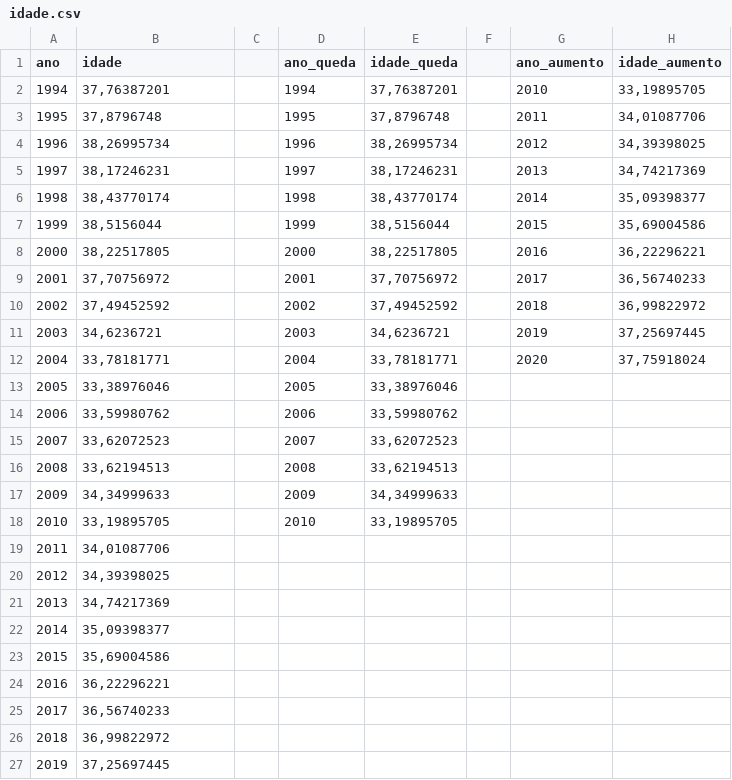
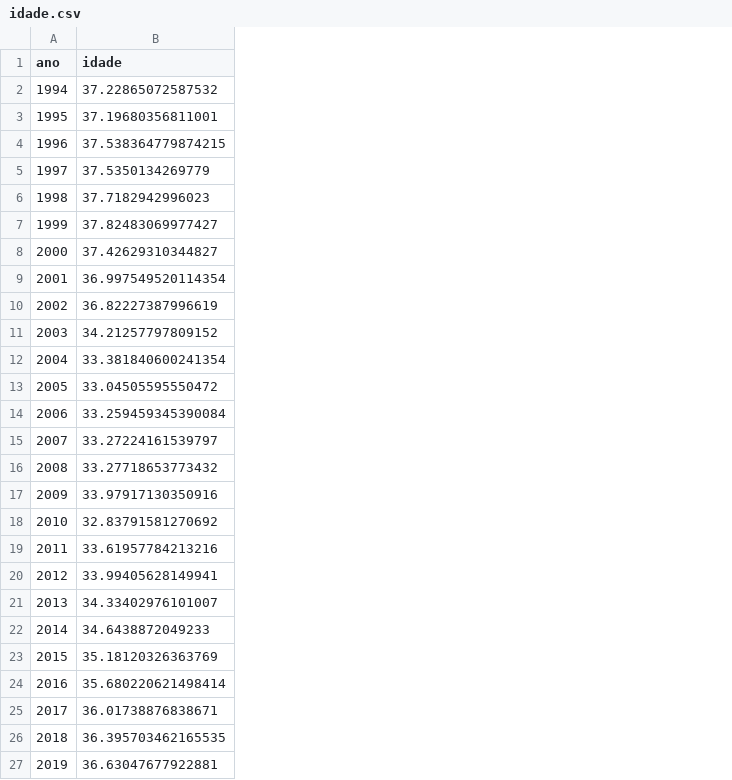
Before and after one commit to diogomleite/transformacaotrabalhojornalistas, a CSV file: idade.csv, drawn as a sheet; only a part is shown; removed rows and columns are numbered as before the commit, all else as after; the diff covers the shown part only; the diff names each change by its address in the sheet, - before the commit and + after, or states it on an @@ line.

```diff
--- a/idade.csv
+++ b/idade.csv
-column C, empty
-column D (ano_queda), rows 2-18: 1994 | 1995 | 1996 | 1997 | 1998 | 1999 | 2000 | 2001 | 2002 | 2003 | 2004 | 2005 | 2006 | 2007 | 2008 | 2009 | 2010
-column E (idade_queda), rows 2-18: 37,76387201 | 37,8796748 | 38,26995734 | 38,17246231 | 38,43770174 | 38,5156044 | 38,22517805 | 37,70756972 | 37,49452592 | 34,6236721 | 33,78181771 | 33,38976046 | 33,59980762 | 33,62072523 | 33,62194513 | 34,34999633 | 33,19895705
-column F, empty
-column G (ano_aumento), rows 2-12: 2010 | 2011 | 2012 | 2013 | 2014 | 2015 | 2016 | 2017 | 2018 | 2019 | 2020
-column H (idade_aumento), rows 2-12: 33,19895705 | 34,01087706 | 34,39398025 | 34,74217369 | 35,09398377 | 35,69004586 | 36,22296221 | 36,56740233 | 36,99822972 | 37,25697445 | 37,75918024
-B2 (idade): 37,76387201
+B2 (idade): 37.22865072587532
-B3 (idade): 37,8796748
+B3 (idade): 37.19680356811001
-B4 (idade): 38,26995734
+B4 (idade): 37.538364779874215
-B5 (idade): 38,17246231
+B5 (idade): 37.5350134269779
-B6 (idade): 38,43770174
+B6 (idade): 37.7182942996023
-B7 (idade): 38,5156044
+B7 (idade): 37.82483069977427
-B8 (idade): 38,22517805
+B8 (idade): 37.42629310344827
-B9 (idade): 37,70756972
+B9 (idade): 36.997549520114354
-B10 (idade): 37,49452592
+B10 (idade): 36.82227387996619
-B11 (idade): 34,6236721
+B11 (idade): 34.21257797809152
-B12 (idade): 33,78181771
+B12 (idade): 33.381840600241354
-B13 (idade): 33,38976046
+B13 (idade): 33.04505595550472
-B14 (idade): 33,59980762
+B14 (idade): 33.259459345390084
-B15 (idade): 33,62072523
+B15 (idade): 33.27224161539797
-B16 (idade): 33,62194513
+B16 (idade): 33.27718653773432
-B17 (idade): 34,34999633
+B17 (idade): 33.97917130350916
-B18 (idade): 33,19895705
+B18 (idade): 32.83791581270692
-B19 (idade): 34,01087706
+B19 (idade): 33.61957784213216
-B20 (idade): 34,39398025
+B20 (idade): 33.99405628149941
-B21 (idade): 34,74217369
+B21 (idade): 34.33402976101007
-B22 (idade): 35,09398377
+B22 (idade): 34.6438872049233
-B23 (idade): 35,69004586
+B23 (idade): 35.18120326363769
-B24 (idade): 36,22296221
+B24 (idade): 35.680220621498414
-B25 (idade): 36,56740233
+B25 (idade): 36.01738876838671
-B26 (idade): 36,99822972
+B26 (idade): 36.395703462165535
-B27 (idade): 37,25697445
+B27 (idade): 36.63047677922881
```
Also changed, not shown: 1 added row and 1 edited cell elsewhere in this file, horas.csv, salário.csv, 1 other file.
